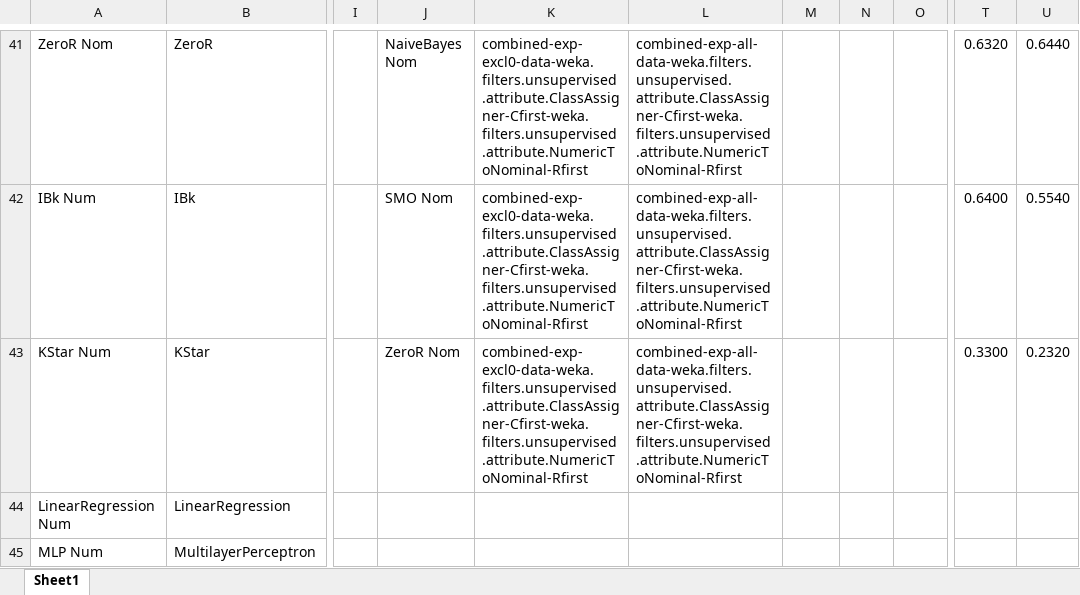
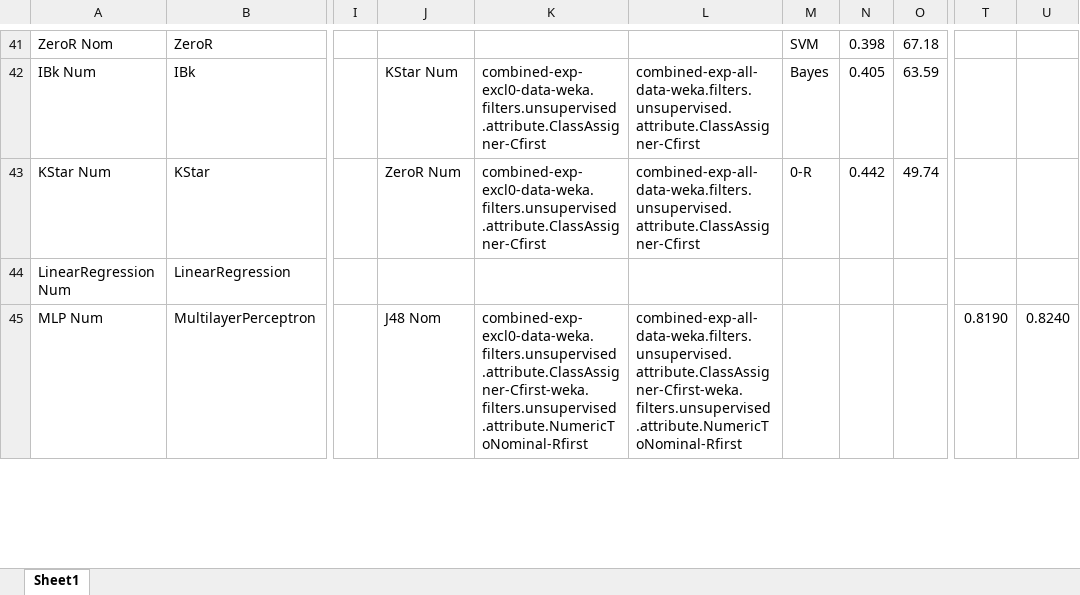
Before and after one commit to atyndall/countir, an Excel workbook: data/processed/classification-expset-1/tables.xlsx, sheet Sheet1, drawn as a sheet; only a part is shown, gaps mark what is left out; values as stored, in another font and other column widths than the file's, no borders; the diff covers the shown part only; the diff names each change by its address in the sheet, - before the commit and + after, or states it on an @@ line.

Commit message:
Rearrange table data

```diff
--- a/data/processed/classification-expset-1/tables.xlsx (sheet Sheet1)
+++ b/data/processed/classification-expset-1/tables.xlsx (sheet Sheet1)
-J41: NaiveBayes Nom
+J41: (empty)
-K41: combined-exp-excl0-data-weka.filters.unsupervised.attribute.ClassAssigner-Cfirst-weka.filters.unsupervised.attribute.NumericToNominal-Rfirst
+K41: (empty)
-L41: combined-exp-all-data-weka.filters.unsupervised.attribute.ClassAssigner-Cfirst-weka.filters.unsupervised.attribute.NumericToNominal-Rfirst
+L41: (empty)
-M41: (empty)
+M41: SVM
-N41: (empty)
+N41: 0.398
-O41: (empty)
+O41: 67.18
-T41: 0.6320
+T41: (empty)
-U41: 0.6440
+U41: (empty)
-J42: SMO Nom
+J42: KStar Num
-K42:K43: combined-exp-excl0-data-weka.filters.unsupervised.attribute.ClassAssigner-Cfirst-weka.filters.unsupervised.attribute.NumericToNominal-Rfirst
+K42:K43: combined-exp-excl0-data-weka.filters.unsupervised.attribute.ClassAssigner-Cfirst
-L42:L43: combined-exp-all-data-weka.filters.unsupervised.attribute.ClassAssigner-Cfirst-weka.filters.unsupervised.attribute.NumericToNominal-Rfirst
+L42:L43: combined-exp-all-data-weka.filters.unsupervised.attribute.ClassAssigner-Cfirst
-M42: (empty)
+M42: Bayes
-N42: (empty)
+N42: 0.405
-O42: (empty)
+O42: 63.59
-T42: 0.6400
+T42: (empty)
-U42: 0.5540
+U42: (empty)
-J43: ZeroR Nom
+J43: ZeroR Num
-M43: (empty)
+M43: 0-R
-N43: (empty)
+N43: 0.442
-O43: (empty)
+O43: 49.74
-T43: 0.3300
+T43: (empty)
-U43: 0.2320
+U43: (empty)
-J45: (empty)
+J45: J48 Nom
-K45: (empty)
+K45: combined-exp-excl0-data-weka.filters.unsupervised.attribute.ClassAssigner-Cfirst-weka.filters.unsupervised.attribute.NumericToNominal-Rfirst
-L45: (empty)
+L45: combined-exp-all-data-weka.filters.unsupervised.attribute.ClassAssigner-Cfirst-weka.filters.unsupervised.attribute.NumericToNominal-Rfirst
-T45: (empty)
+T45: 0.8190
-U45: (empty)
+U45: 0.8240
```
Also changed, not shown: 9 added rows, 2 removed rows, 177 edited cells and cell formats elsewhere in this sheet.
